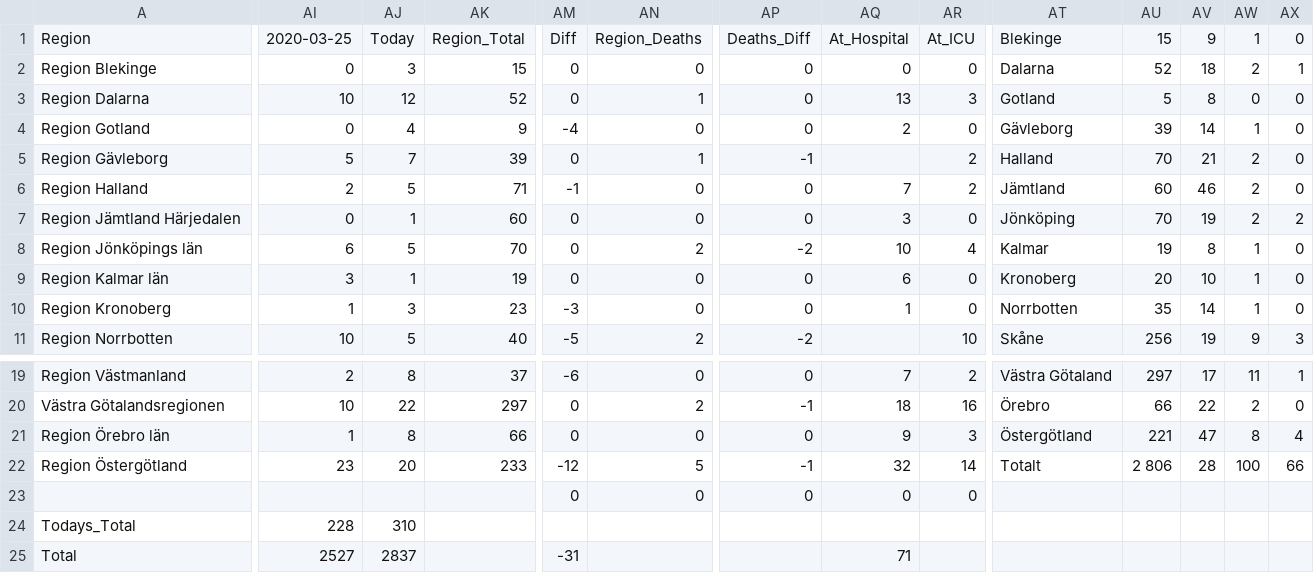
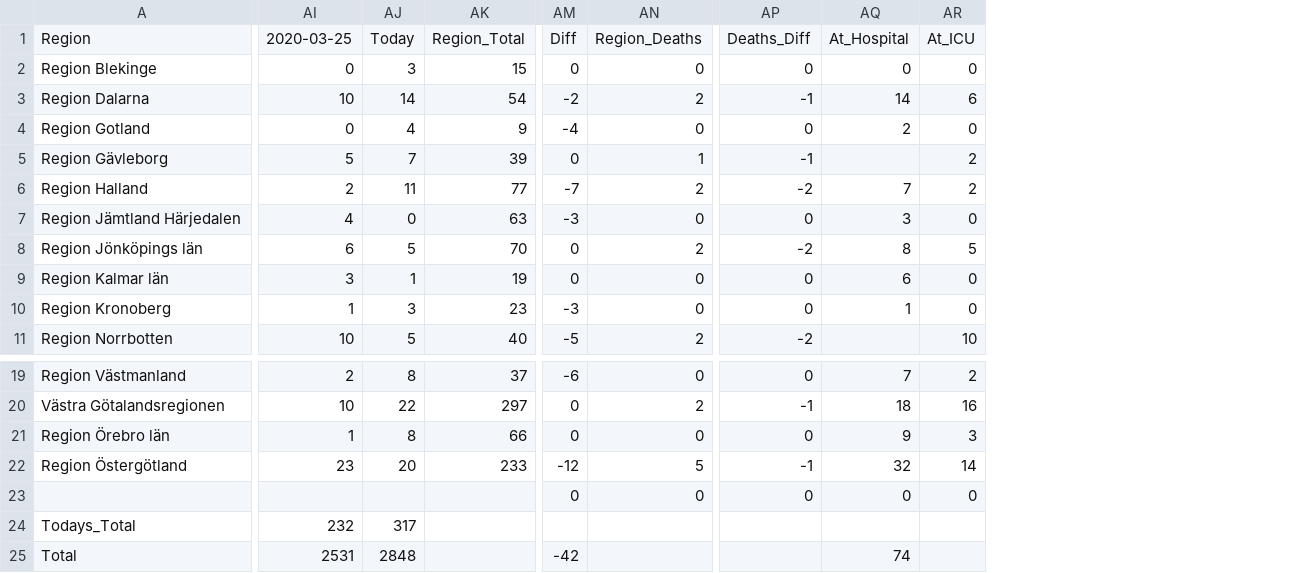
Before and after one commit to elinlutz/gatsby-map, a CSV file: src/data/time_series/time_series_confimed-confirmed.csv, drawn as a sheet; only a part is shown, gaps mark what is left out; the diff covers the shown part only; the diff names each change by its address in the sheet, - before the commit and + after, or states it on an @@ line.

```diff
--- a/src/data/time_series/time_series_confimed-confirmed.csv
+++ b/src/data/time_series/time_series_confimed-confirmed.csv
-column AT, rows 1-11: Blekinge | Dalarna | Gotland | Gävleborg | Halland | Jämtland | Jönköping | Kalmar | Kronoberg | Norrbotten | Skåne; rows 19-22: Västra Götaland | Örebro | Östergötland | Totalt
-column AU, rows 1-11: 15 | 52 | 5 | 39 | 70 | 60 | 70 | 19 | 20 | 35 | 256; rows 19-22: 297 | 66 | 221 | 2 806
-column AV, rows 1-11: 9 | 18 | 8 | 14 | 21 | 46 | 19 | 8 | 10 | 14 | 19; rows 19-22: 17 | 22 | 47 | 28
-column AW, rows 1-11: 1 | 2 | 0 | 1 | 2 | 2 | 2 | 1 | 1 | 1 | 9; rows 19-22: 11 | 2 | 8 | 100
-column AX, rows 1-11: 0 | 1 | 0 | 0 | 0 | 0 | 2 | 0 | 0 | 0 | 3; rows 19-22: 1 | 0 | 4 | 66
-AJ3: 12
+AJ3: 14
-AK3: 52
+AK3: 54
-AM3: 0
+AM3: -2
-AN3: 1
+AN3: 2
-AP3: 0
+AP3: -1
-AQ3: 13
+AQ3: 14
-AR3: 3
+AR3: 6
-AJ6: 5
+AJ6: 11
-AK6: 71
+AK6: 77
-AM6: -1
+AM6: -7
-AN6: 0
+AN6: 2
-AP6: 0
+AP6: -2
-AI7: 0
+AI7: 4
-AJ7: 1
+AJ7: 0
-AK7: 60
+AK7: 63
-AM7: 0
+AM7: -3
-AQ8: 10
+AQ8: 8
-AR8: 4
+AR8: 5
-AI24: 228
+AI24: 232
-AJ24: 310
+AJ24: 317
-AI25: 2527
+AI25: 2531
-AJ25: 2837
+AJ25: 2848
-AM25: -31
+AM25: -42
-AQ25: 71
+AQ25: 74
```
Also changed, not shown: 4 edited cells elsewhere in this file, src/data/time_series/time_series_deaths-deaths.csv, 1 other file.
